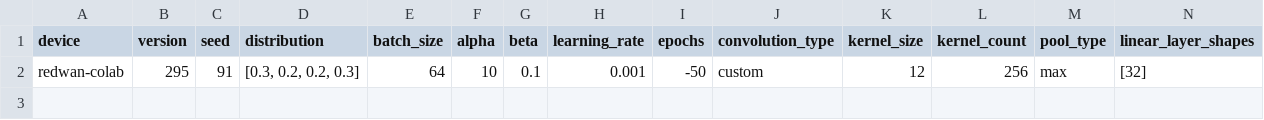
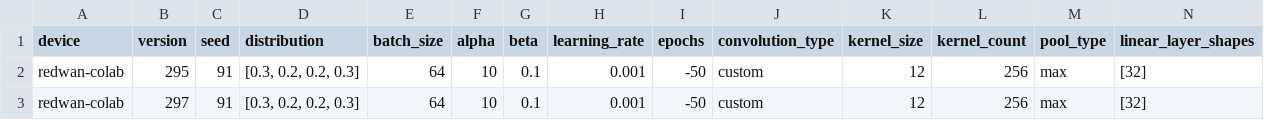
Before and after one commit to ARTushar/viral-TR, a CSV file: our-vTR/params_log/dataset3/results-11-06-2021.csv, drawn as a sheet; only a part is shown; rows hold the shown columns only; the diff names each change by its address in the sheet, - before the commit and + after, or states it on an @@ line.

```diff
--- a/our-vTR/params_log/dataset3/results-11-06-2021.csv
+++ b/our-vTR/params_log/dataset3/results-11-06-2021.csv
+row 3: redwan-colab | 297 | 91 | [0.3, 0.2, 0.2, 0.3] | 64 | 10 | 0.1 | 0.001 | -50 | custom | 12 | 256 | max | [32]
```
Also changed, not shown: 6 other files.
